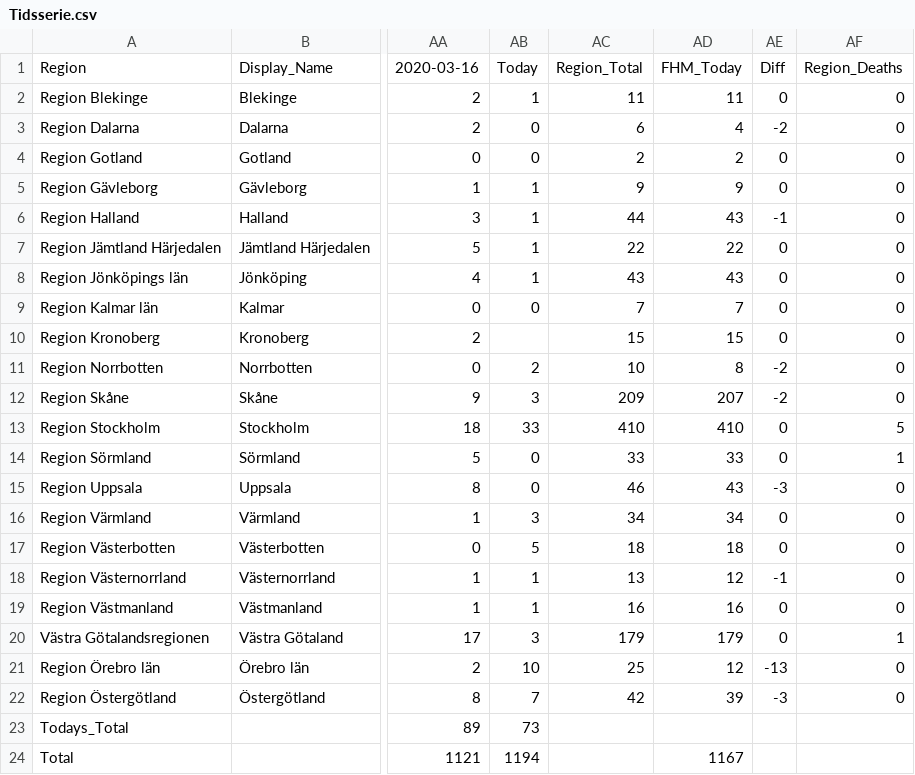
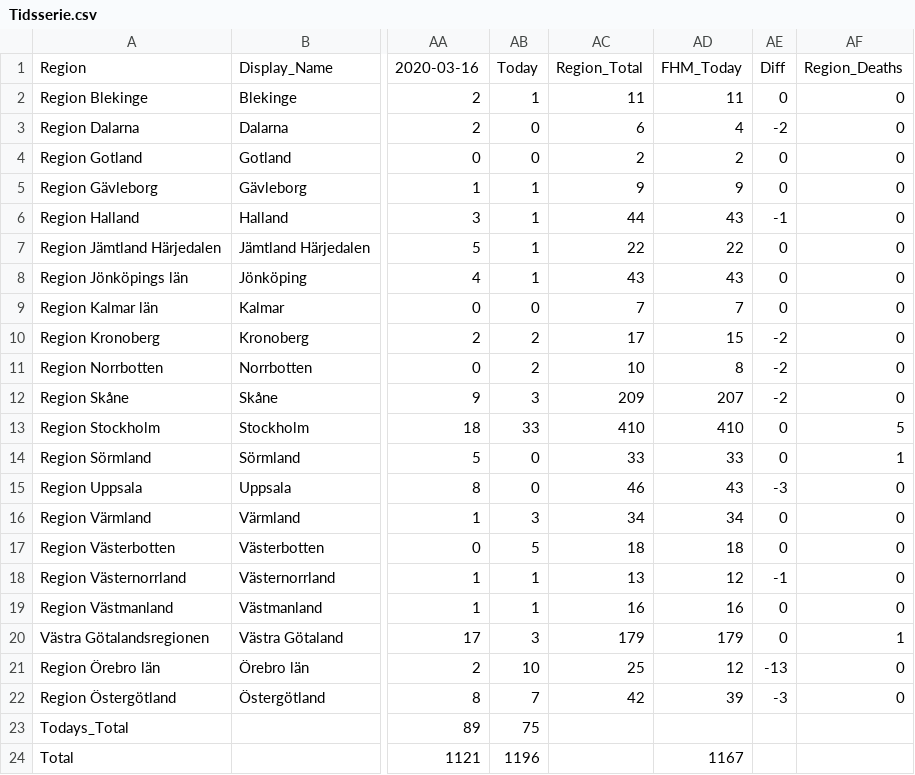
Before and after one commit to elinlutz/gatsby-map, a CSV file: src/data/Tidsserie.csv, drawn as a sheet; only a part is shown, gaps mark what is left out; the diff names each change by its address in the sheet, - before the commit and + after, or states it on an @@ line.

```diff
--- a/src/data/Tidsserie.csv
+++ b/src/data/Tidsserie.csv
-AB10: (empty)
+AB10: 2
-AC10: 15
+AC10: 17
-AE10: 0
+AE10: -2
-AB23: 73
+AB23: 75
-AB24: 1194
+AB24: 1196
```
Also changed, not shown: 1 other file.
